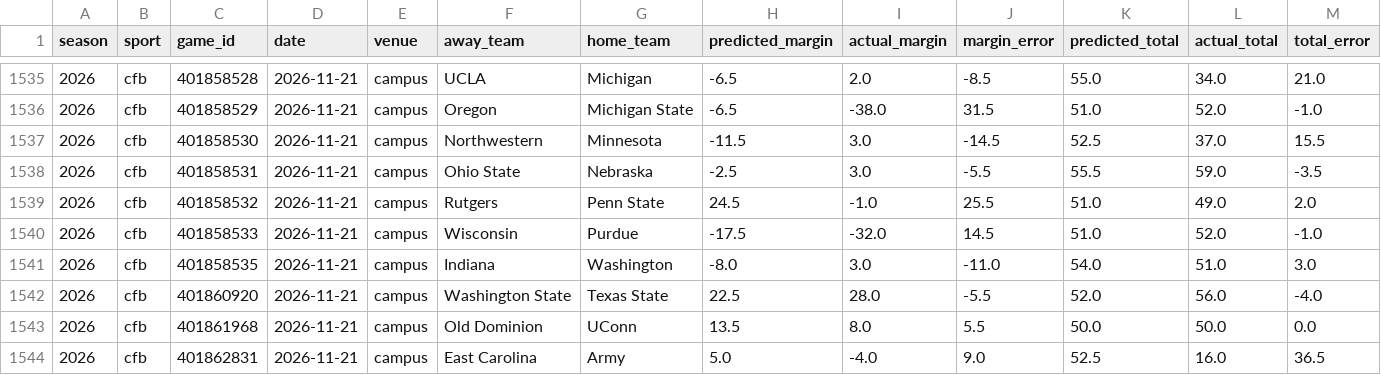
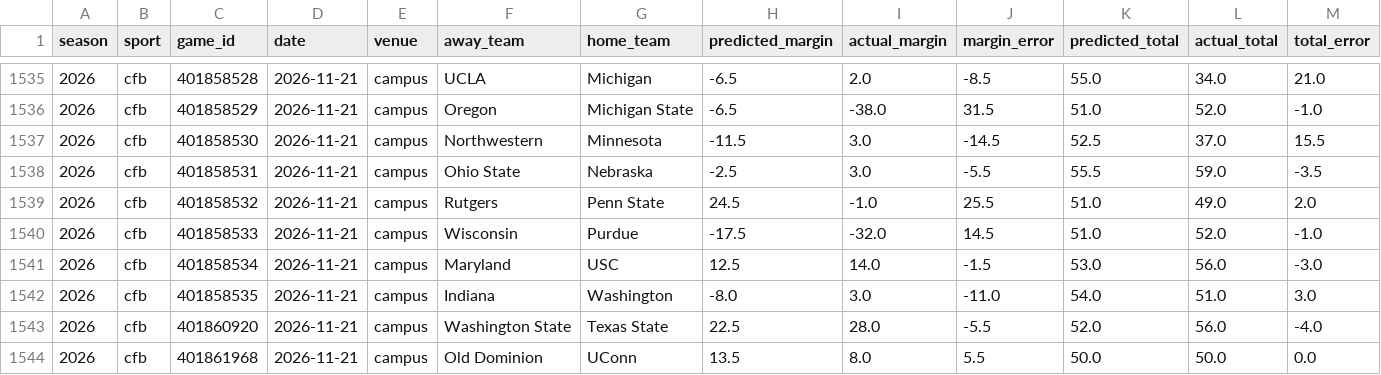
Before and after one commit to thecadeharp/cfb-analytics, a CSV file: data/reports/independent_benchmark_packet.csv, drawn as a sheet; only a part is shown, gaps mark what is left out; the shorter side is filled out with more unchanged rows; rows hold the shown columns only; the diff names each change by its address in the sheet, - before the commit and + after, or states it on an @@ line.

```diff
--- a/data/reports/independent_benchmark_packet.csv
+++ b/data/reports/independent_benchmark_packet.csv
+row 1541: 2026 | cfb | 401858534 | 2026-11-21 | campus | Maryland | USC | 12.5 | 14.0 | -1.5 | 53.0 | 56.0 | -3.0
```
Also changed, not shown: 12 other files.
